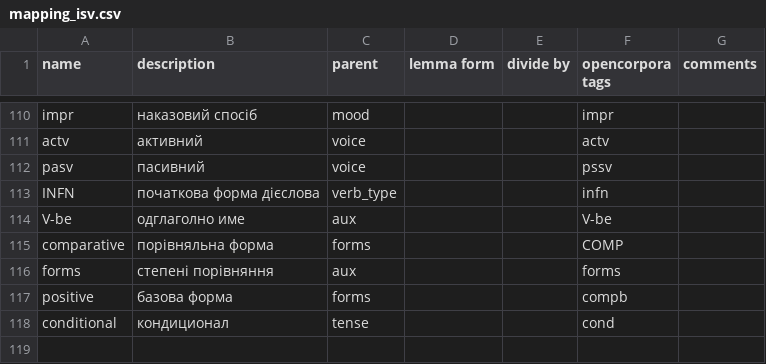
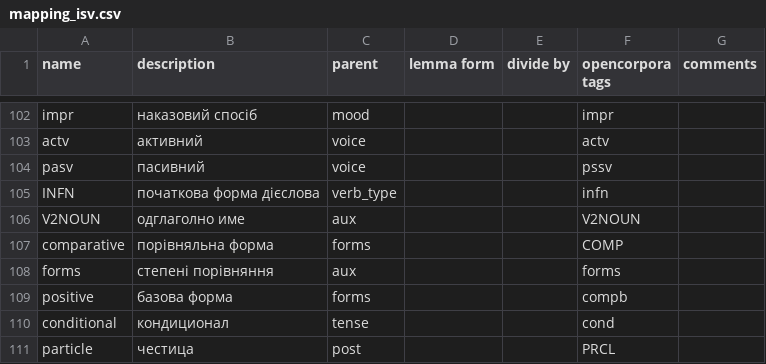
Before and after one commit to medzuslovjansky/ISV_pymorphy2_dicts, a CSV file: mapping_isv.csv, drawn as a sheet; only a part is shown, gaps mark what is left out; the diff covers the shown part only.

```diff
--- a/mapping_isv.csv
+++ b/mapping_isv.csv
@@ -113,3 +105,3 @@ pasv;пасивний;voice;;;pssv;
 INFN;початкова форма дієслова;verb_type;;;infn;
-V-be;одглаголно име;aux;;;V-be;
+V2NOUN;одглаголно име;aux;;;V2NOUN;
 comparative;порівняльна форма;forms;;;COMP;
@@ -118 +110,2 @@ positive;базова форма;forms;;;compb;
 conditional;кондиционал;tense;;;cond;
+particle;честица;post;;;PRCL;
```
Also changed, not shown: 2 added rows, 10 removed rows and 8 edited cells elsewhere in this file, 2 other files.
